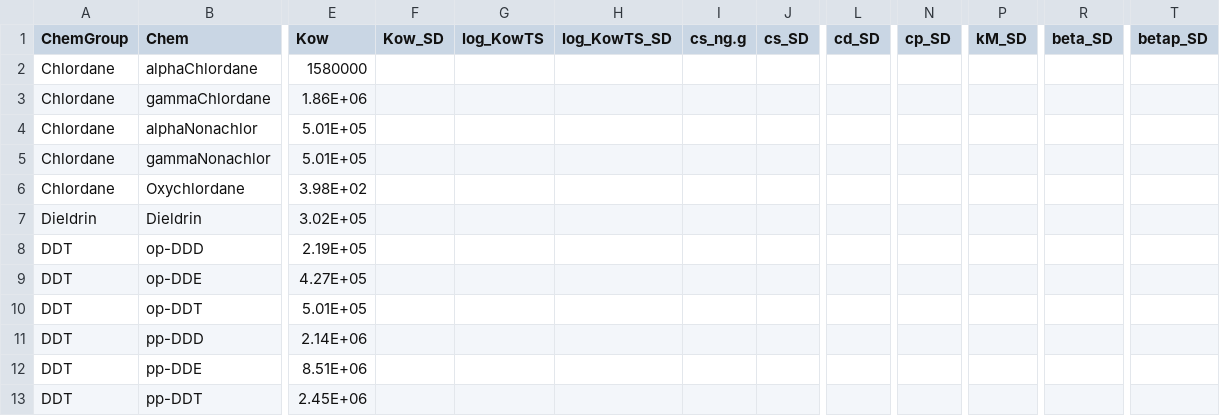
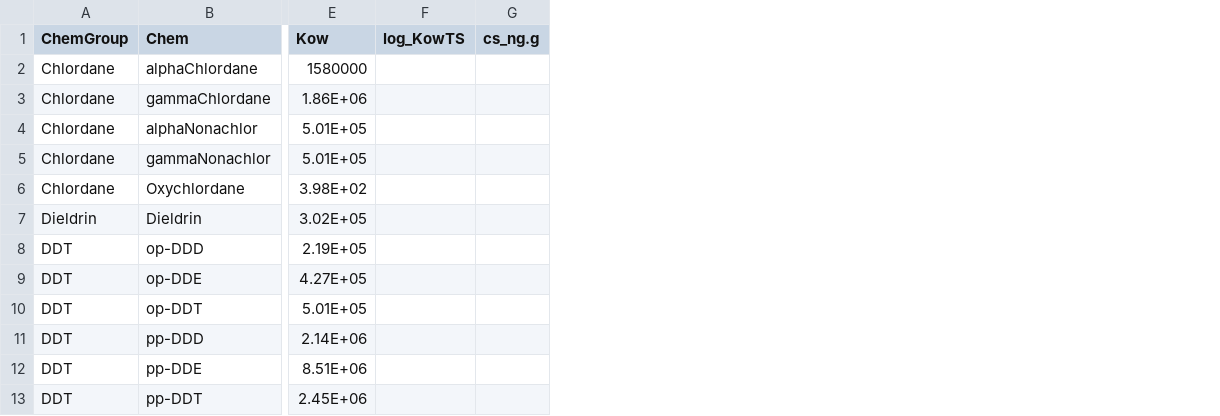
Before and after one commit to SCCWRP/SQO_web, a CSV file: data/contam.csv, drawn as a sheet; only a part is shown, gaps mark what is left out; the diff names each change by its address in the sheet, - before the commit and + after, or states it on an @@ line.

Commit message:
removed unnecessary sd columns from input csv files

```diff
--- a/data/contam.csv
+++ b/data/contam.csv
-column F (Kow_SD), empty
-column H (log_KowTS_SD), empty
-column J (cs_SD), empty
-column L (cd_SD), empty
-column N (cp_SD), empty
-column P (kM_SD), empty
-column R (beta_SD), empty
-column T (betap_SD), empty
```
Also changed, not shown: data/biota.csv, 1 other file.
